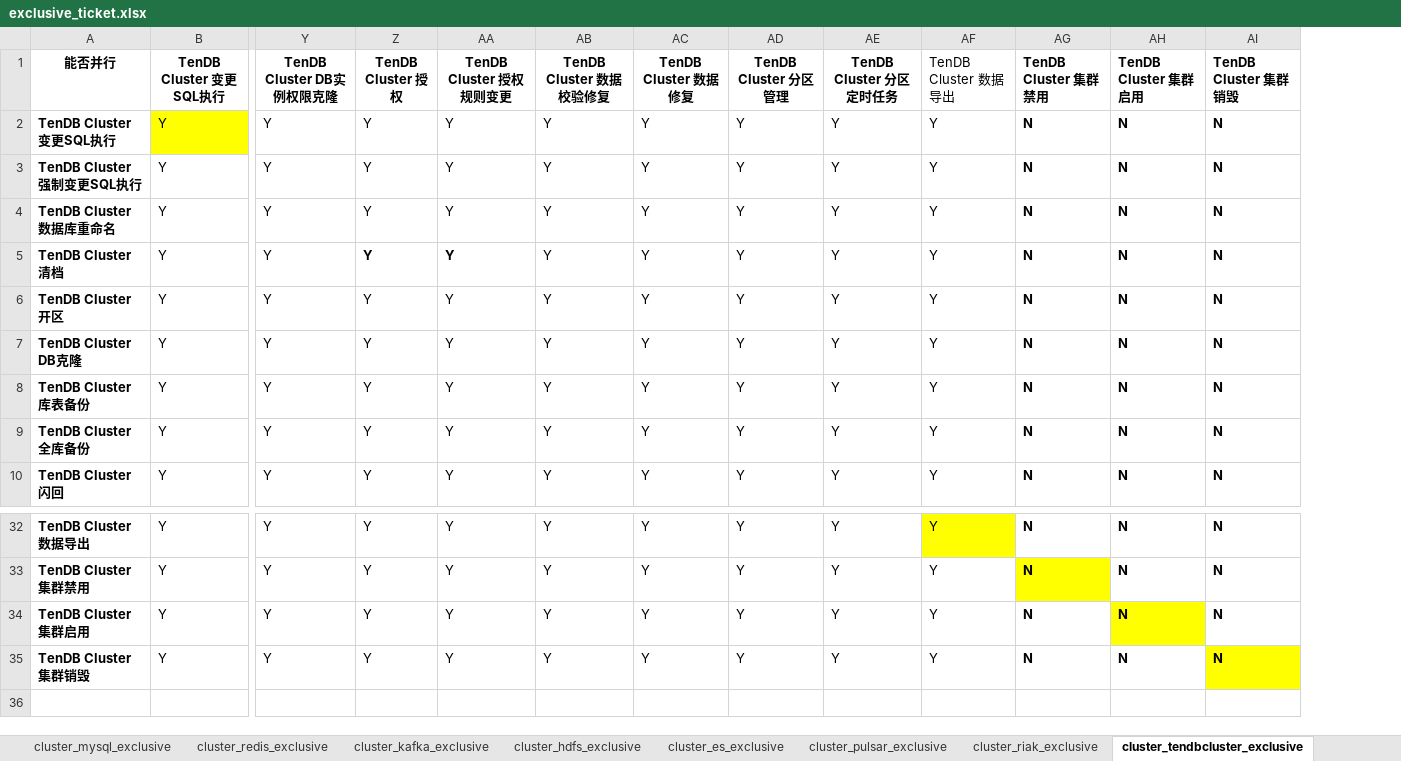
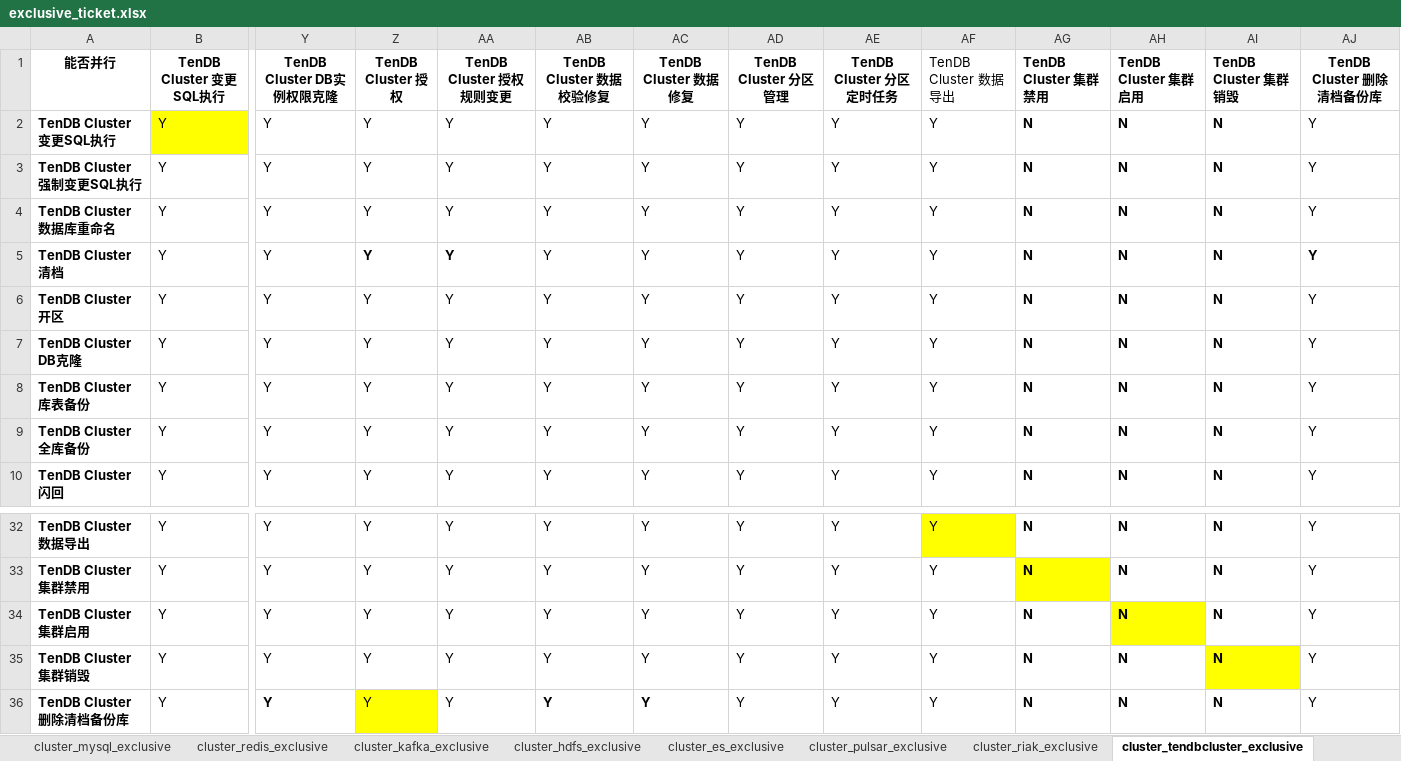
Before and after one commit to sighter-jsjs/blueking-dbm, an Excel workbook: dbm-ui/backend/ticket/exclusive_ticket.xlsx, sheet cluster_tendbcluster_exclusive, drawn as a sheet; only a part is shown, gaps mark what is left out; values as stored, in another font and other column widths than the file's, no borders; rows hold the shown columns only; the diff names each change by its address in the sheet, - before the commit and + after, or states it on an @@ line.

```diff
--- a/dbm-ui/backend/ticket/exclusive_ticket.xlsx (sheet cluster_tendbcluster_exclusive)
+++ b/dbm-ui/backend/ticket/exclusive_ticket.xlsx (sheet cluster_tendbcluster_exclusive)
+column AJ (TenDB Cluster 删除清档备份库), rows 2-10: all Y; rows 32-35: all Y
+row 36: TenDB Cluster 删除清档备份库 | Y | Y | Y | Y | Y | Y | Y | Y | Y | N | N | N | Y
```
Also changed, not shown: sheet cluster_mysql_exclusive, 2 other files.
